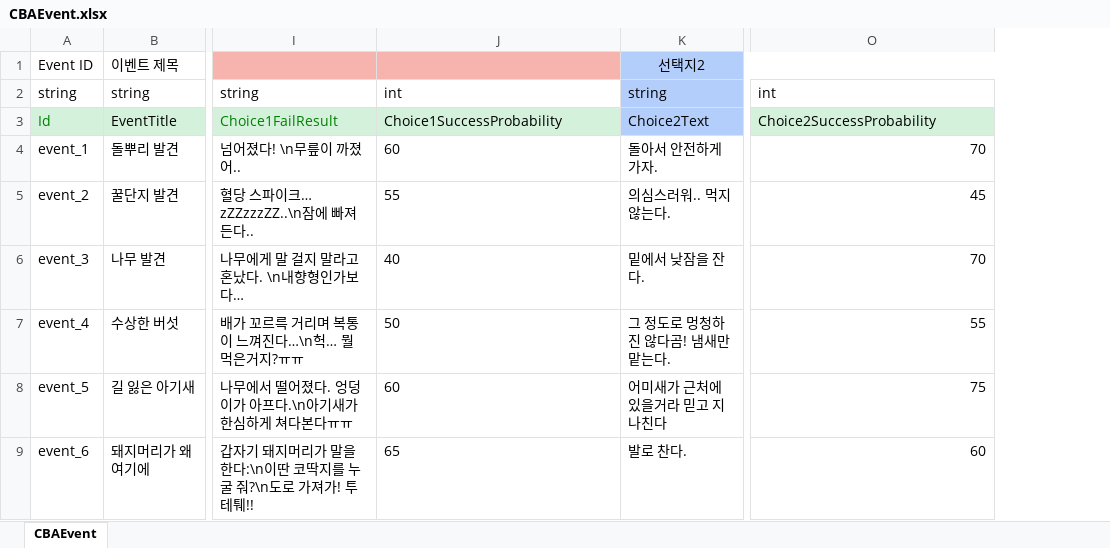
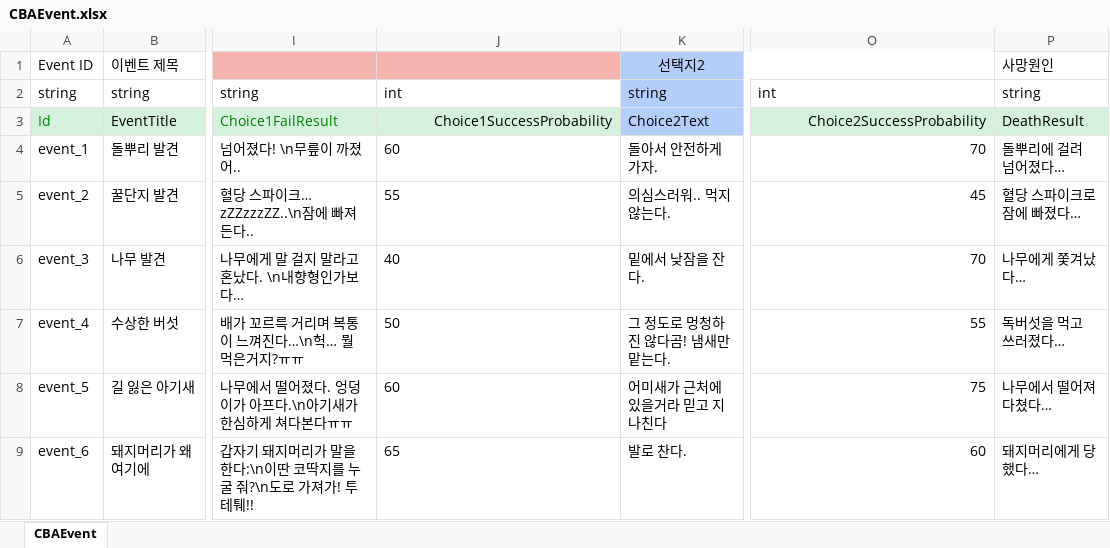
Before and after one commit to StudioSelena/2DMainProject_CBA, an Excel workbook: JsonConverter/ExcelFiles/CBAEvent.xlsx, sheet CBAEvent, drawn as a sheet; only a part is shown, gaps mark what is left out; values as stored, in another font and other column widths than the file's, no borders; the diff covers the shown part only; the diff names each change by its address in the sheet, - before the commit and + after, or states it on an @@ line.

Commit message:
[Logic] 엔딩 화면 벌/곰순이/사망원인 텍스트 조합 + 미등장 NPC 빈칸 처리
[데이터드리븐] CBAEvent DeathResult, CBASpecialEvent DeathResult 컬럼 추가
[Fix] 플레이버튼 타이틀 복귀 시 비활성화 유지 버그 수정
[Fix] 엔딩 턴 카운트 -1 수정

```diff
--- a/JsonConverter/ExcelFiles/CBAEvent.xlsx (sheet CBAEvent)
+++ b/JsonConverter/ExcelFiles/CBAEvent.xlsx (sheet CBAEvent)
+column P, rows 1-9: 사망원인 | string | DeathResult | 돌뿌리에 걸려 넘어졌다… | 혈당 스파이크로 잠에 빠졌다… | 나무에게 쫓겨났다… | 독버섯을 먹고 쓰러졌다… | 나무에서 떨어져 다쳤다… | 돼지머리에게 당했다…
-J3 alignment: left
+J3 alignment: right
-O3 alignment: left
+O3 alignment: right
```
Also changed, not shown: 1 added row, 1 removed row, 28 edited cells and cell formats elsewhere in this sheet, JsonConverter/ExcelFiles/CBAEnding.xlsx, JsonConverter/ExcelFiles/CBASpecialEvent.xlsx, 12 other files.
